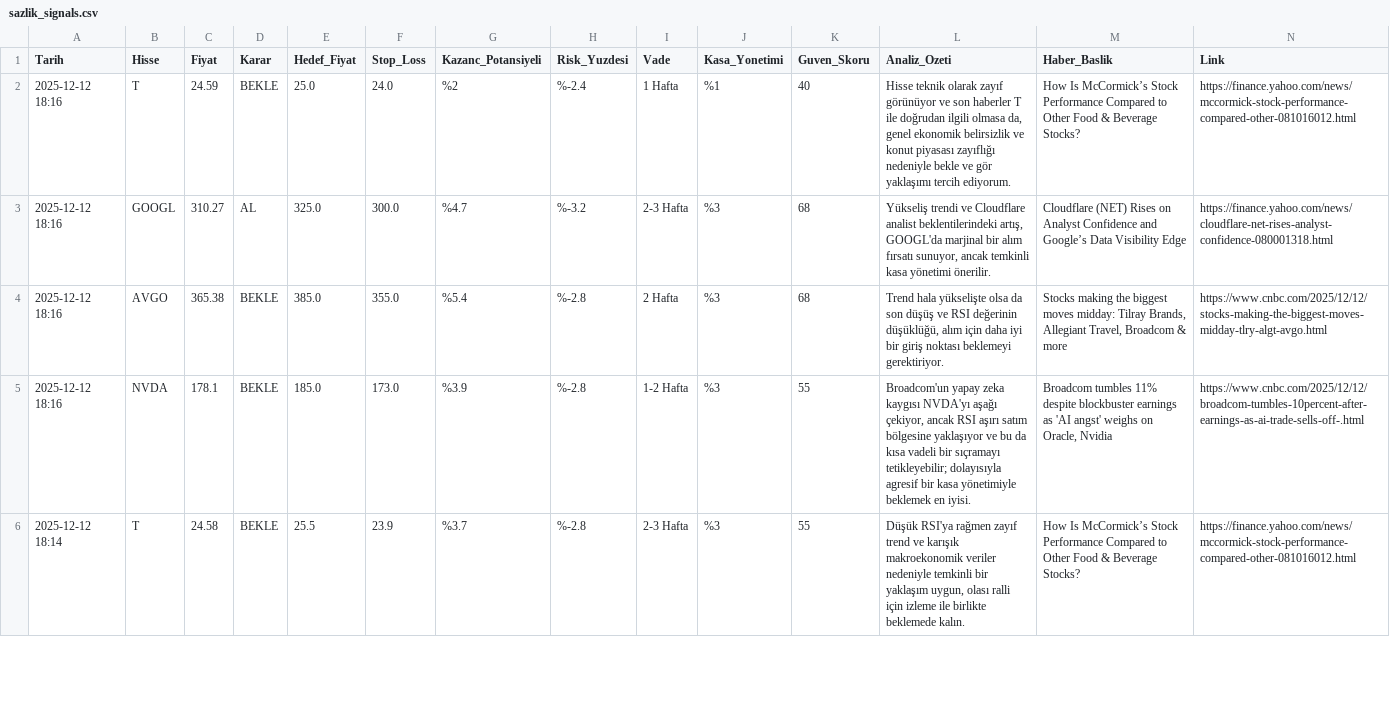
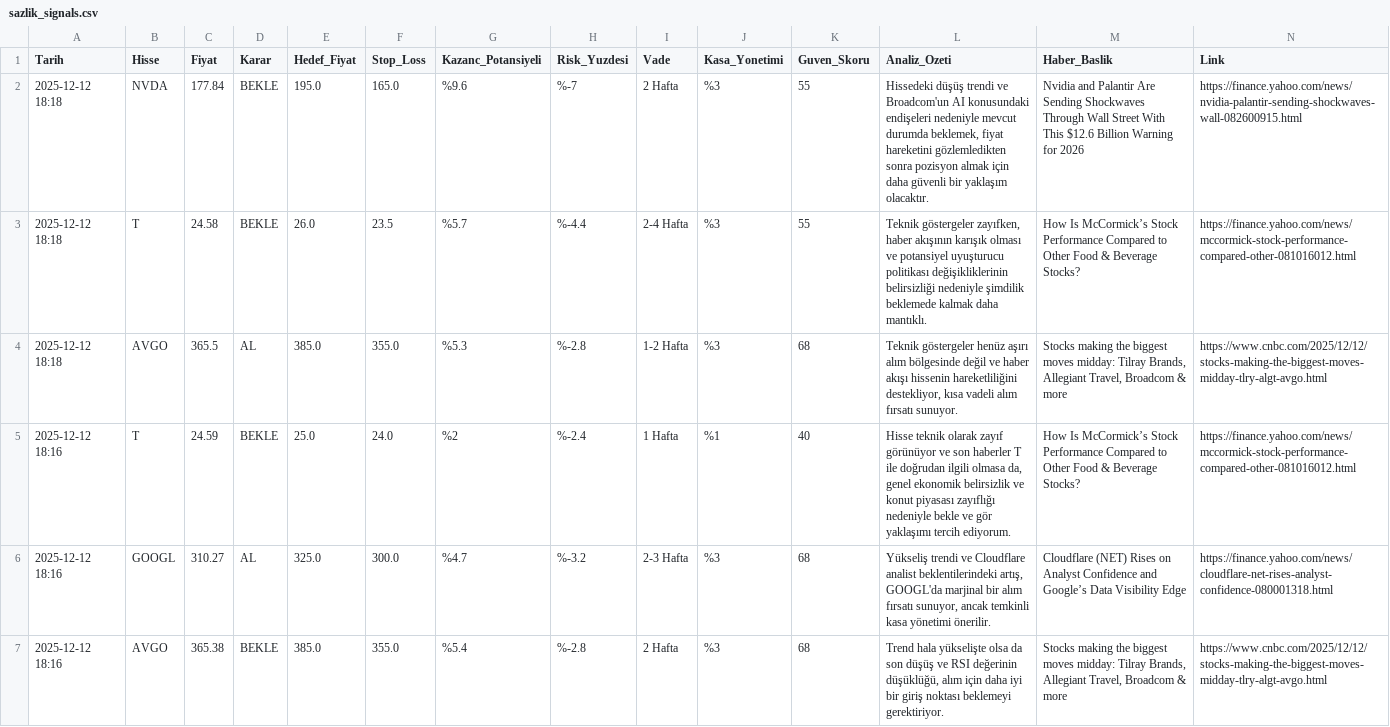
Before and after one commit to bakerim/sazlik-projesi, a CSV file: sazlik_signals.csv, drawn as a sheet; only a part is shown; the shorter side is filled out with more unchanged rows; rows hold the shown columns only; the diff names each change by its address in the sheet, - before the commit and + after, or states it on an @@ line.

```diff
--- a/sazlik_signals.csv
+++ b/sazlik_signals.csv
+row 2: 2025-12-12 18:18 | NVDA | 177.84 | BEKLE | 195.0 | 165.0 | %9.6 | %-7 | 2 Hafta | %3 | 55 | Hissedeki düşüş trendi ve Broadcom'un AI konusundaki endişeleri nedeniyle mevcut durumda beklemek, fiyat hareketini gözlemledikten sonra pozisyon almak için daha güvenli bir yaklaşım olacaktır. | Nvidia and Palantir Are Sending Shockwaves Through Wall Street With This $12.6 Billion Warning for 2026 | https://finance.yahoo.com/news/nvidia-palantir-sending-shockwaves-wall-082600915.html
+row 3: 2025-12-12 18:18 | T | 24.58 | BEKLE | 26.0 | 23.5 | %5.7 | %-4.4 | 2-4 Hafta | %3 | 55 | Teknik göstergeler zayıfken, haber akışının karışık olması ve potansiyel uyuşturucu politikası değişikliklerinin belirsizliği nedeniyle şimdilik beklemede kalmak daha mantıklı. | How Is McCormick’s Stock Performance Compared to Other Food & Beverage Stocks? | https://finance.yahoo.com/news/mccormick-stock-performance-compared-other-081016012.html
+row 4: 2025-12-12 18:18 | AVGO | 365.5 | AL | 385.0 | 355.0 | %5.3 | %-2.8 | 1-2 Hafta | %3 | 68 | Teknik göstergeler henüz aşırı alım bölgesinde değil ve haber akışı hissenin hareketliliğini destekliyor, kısa vadeli alım fırsatı sunuyor. | Stocks making the biggest moves midday: Tilray Brands, Allegiant Travel, Broadcom & more | https://www.cnbc.com/2025/12/12/stocks-making-the-biggest-moves-midday-tlry-algt-avgo.html
```
